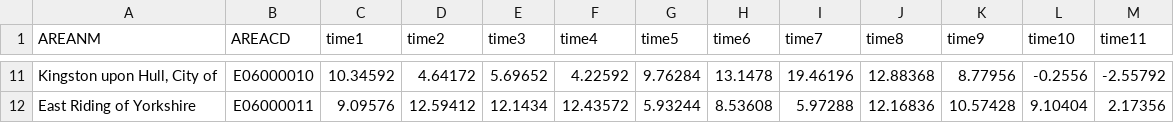
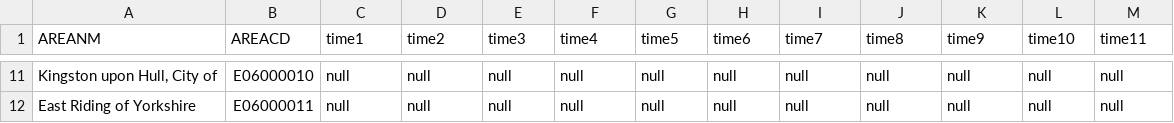
Before and after one commit to ONSvisual/maptemplates, a CSV file: changeovertime/data/data0.csv, drawn as a sheet; only a part is shown, gaps mark what is left out; the diff covers the shown part only; the diff names each change by its address in the sheet, - before the commit and + after, or states it on an @@ line.

Commit message:
Data unavailable change over time map
- Fixed colour for data unavailable and text position of label

```diff
--- a/changeovertime/data/data0.csv
+++ b/changeovertime/data/data0.csv
-C11 (time1): 10.34592
+C11 (time1): null
-D11 (time2): 4.64172
+D11 (time2): null
-E11 (time3): 5.69652
+E11 (time3): null
-F11 (time4): 4.22592
+F11 (time4): null
-G11 (time5): 9.76284
+G11 (time5): null
-H11 (time6): 13.1478
+H11 (time6): null
-I11 (time7): 19.46196
+I11 (time7): null
-J11 (time8): 12.88368
+J11 (time8): null
-K11 (time9): 8.77956
+K11 (time9): null
-L11 (time10): -0.2556
+L11 (time10): null
-M11 (time11): -2.55792
+M11 (time11): null
-C12 (time1): 9.09576
+C12 (time1): null
-D12 (time2): 12.59412
+D12 (time2): null
-E12 (time3): 12.1434
+E12 (time3): null
-F12 (time4): 12.43572
+F12 (time4): null
-G12 (time5): 5.93244
+G12 (time5): null
-H12 (time6): 8.53608
+H12 (time6): null
-I12 (time7): 5.97288
+I12 (time7): null
-J12 (time8): 12.16836
+J12 (time8): null
-K12 (time9): 10.57428
+K12 (time9): null
-L12 (time10): 9.10404
+L12 (time10): null
-M12 (time11): 2.17356
+M12 (time11): null
```
Also changed, not shown: 33 edited cells elsewhere in this file, 3 other files.
